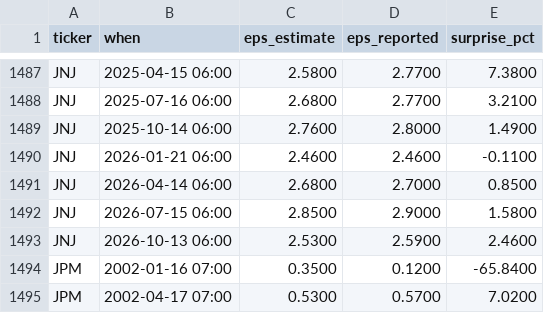
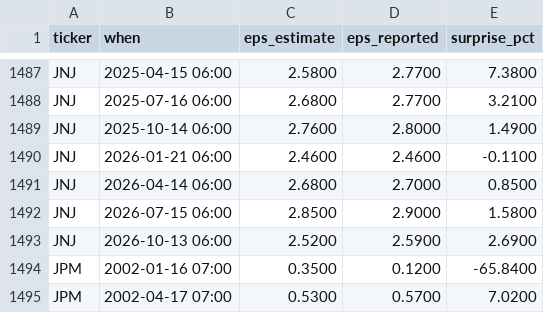
Before and after one commit to ebenezer61/ebenezer61.github.io, a CSV file: tools/stocks/cache/earnings.csv, drawn as a sheet; only a part is shown, gaps mark what is left out.

```diff
--- a/tools/stocks/cache/earnings.csv
+++ b/tools/stocks/cache/earnings.csv
@@ -1492,3 +1492,3 @@ JNJ,2026-04-14 06:00,2.6800,2.7000,0.8500
 JNJ,2026-07-15 06:00,2.8500,2.9000,1.5800
-JNJ,2026-10-13 06:00,2.5300,2.5900,2.4600
+JNJ,2026-10-13 06:00,2.5200,2.5900,2.6900
 JPM,2002-01-16 07:00,0.3500,0.1200,-65.8400
```
Also changed, not shown: 4 other files.
